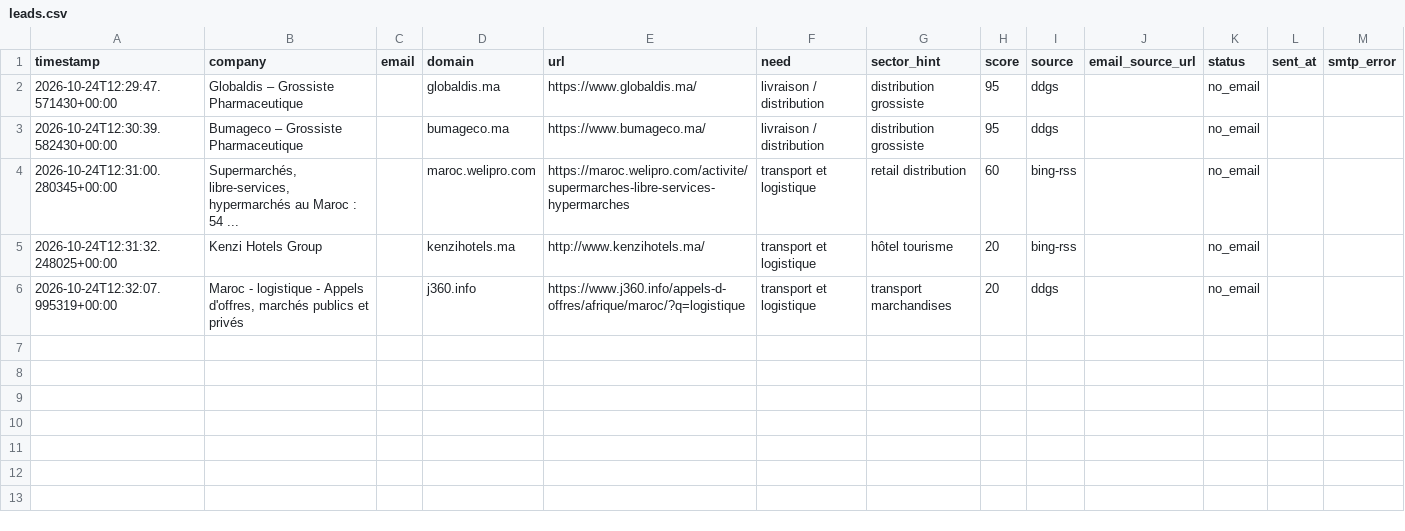
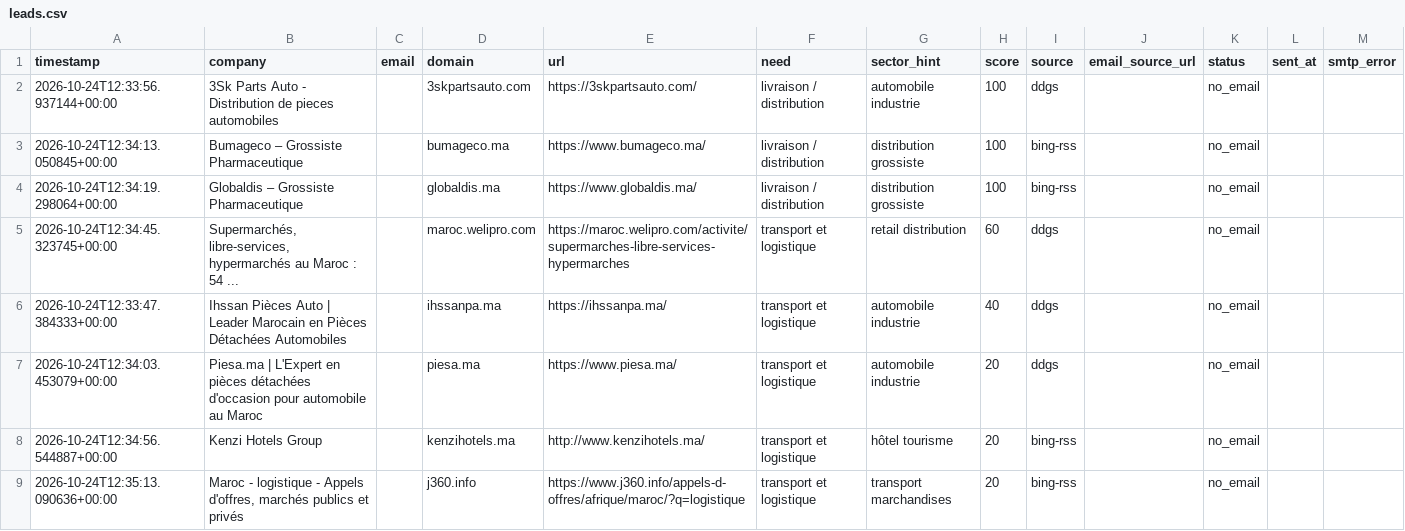
Before and after one commit to OMAR3689/OMAR3689, a CSV file: transport-lead-agent/data/leads.csv, drawn as a sheet.

```diff
--- a/transport-lead-agent/data/leads.csv
+++ b/transport-lead-agent/data/leads.csv
@@ -1,6 +1,9 @@
 timestamp,company,email,domain,url,need,sector_hint,score,source,email_source_url,status,sent_at,smtp_error
-2026-10-24T12:29:47.571430+00:00,Globaldis – Grossiste Pharmaceutique,,globaldis.ma,https://www.globaldis.ma/,livraison / distribution,distribution grossiste,95,ddgs,,no_email,,
-2026-10-24T12:30:39.582430+00:00,Bumageco – Grossiste Pharmaceutique,,bumageco.ma,https://www.bumageco.ma/,livraison / distribution,distribution grossiste,95,ddgs,,no_email,,
-2026-10-24T12:31:00.280345+00:00,"Supermarchés, libre-services, hypermarchés au Maroc : 54 ...",,maroc.welipro.com,https://maroc.welipro.com/activite/supermarches-libre-services-hypermarches,transport et logistique,retail distribution,60,bing-rss,,no_email,,
-2026-10-24T12:31:32.248025+00:00,Kenzi Hotels Group,,kenzihotels.ma,http://www.kenzihotels.ma/,transport et logistique,hôtel tourisme,20,bing-rss,,no_email,,
-2026-10-24T12:32:07.995319+00:00,"Maroc - logistique - Appels d'offres, marchés publics et privés",,j360.info,https://www.j360.info/appels-d-offres/afrique/maroc/?q=logistique,transport et logistique,transport marchandises,20,ddgs,,no_email,,
+2026-10-24T12:33:56.937144+00:00,3Sk Parts Auto - Distribution de pieces automobiles,,3skpartsauto.com,https://3skpartsauto.com/,livraison / distribution,automobile industrie,100,ddgs,,no_email,,
+2026-10-24T12:34:13.050845+00:00,Bumageco – Grossiste Pharmaceutique,,bumageco.ma,https://www.bumageco.ma/,livraison / distribution,distribution grossiste,100,bing-rss,,no_email,,
+2026-10-24T12:34:19.298064+00:00,Globaldis – Grossiste Pharmaceutique,,globaldis.ma,https://www.globaldis.ma/,livraison / distribution,distribution grossiste,100,bing-rss,,no_email,,
+2026-10-24T12:34:45.323745+00:00,"Supermarchés, libre-services, hypermarchés au Maroc : 54 ...",,maroc.welipro.com,https://maroc.welipro.com/activite/supermarches-libre-services-hypermarches,transport et logistique,retail distribution,60,ddgs,,no_email,,
+2026-10-24T12:33:47.384333+00:00,Ihssan Pièces Auto | Leader Marocain en Pièces Détachées Automobiles,,ihssanpa.ma,https://ihssanpa.ma/,transport et logistique,automobile industrie,40,ddgs,,no_email,,
+2026-10-24T12:34:03.453079+00:00,Piesa.ma | L'Expert en pièces détachées d'occasion pour automobile au Maroc,,piesa.ma,https://www.piesa.ma/,transport et logistique,automobile industrie,20,ddgs,,no_email,,
+2026-10-24T12:34:56.544887+00:00,Kenzi Hotels Group,,kenzihotels.ma,http://www.kenzihotels.ma/,transport et logistique,hôtel tourisme,20,bing-rss,,no_email,,
+2026-10-24T12:35:13.090636+00:00,"Maroc - logistique - Appels d'offres, marchés publics et privés",,j360.info,https://www.j360.info/appels-d-offres/afrique/maroc/?q=logistique,transport et logistique,transport marchandises,20,bing-rss,,no_email,,
```
Also changed, not shown: 1 other file.
